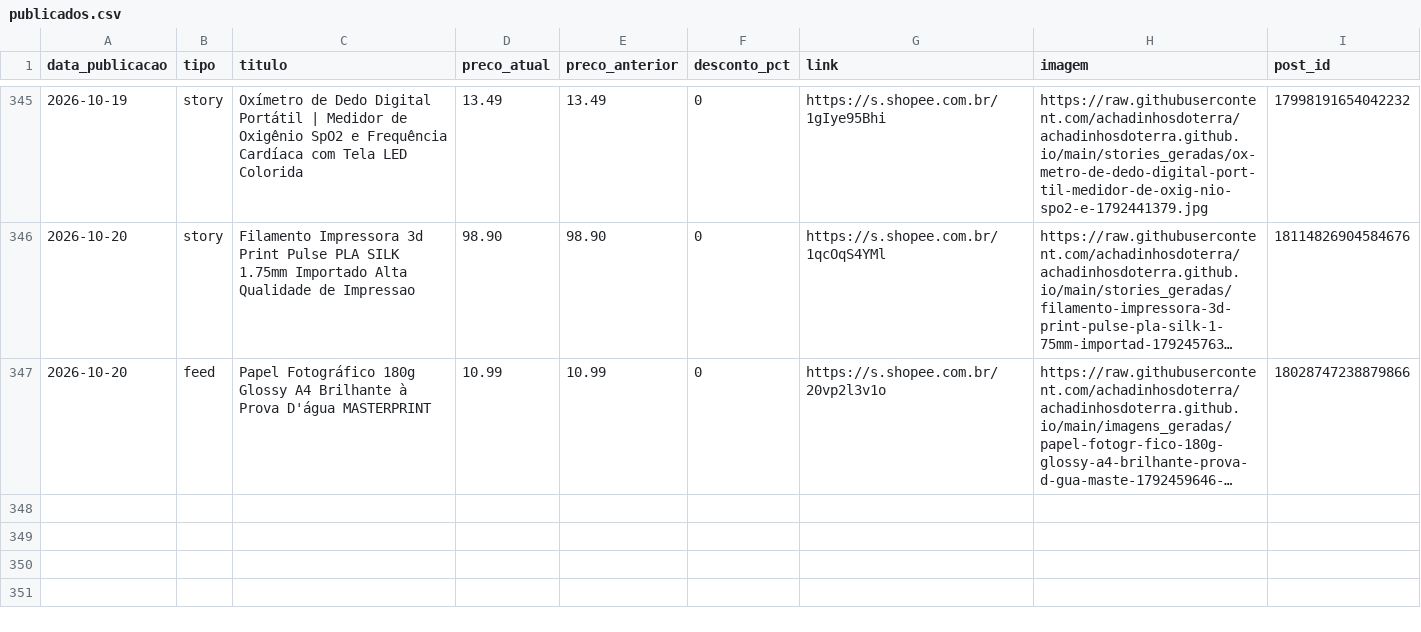
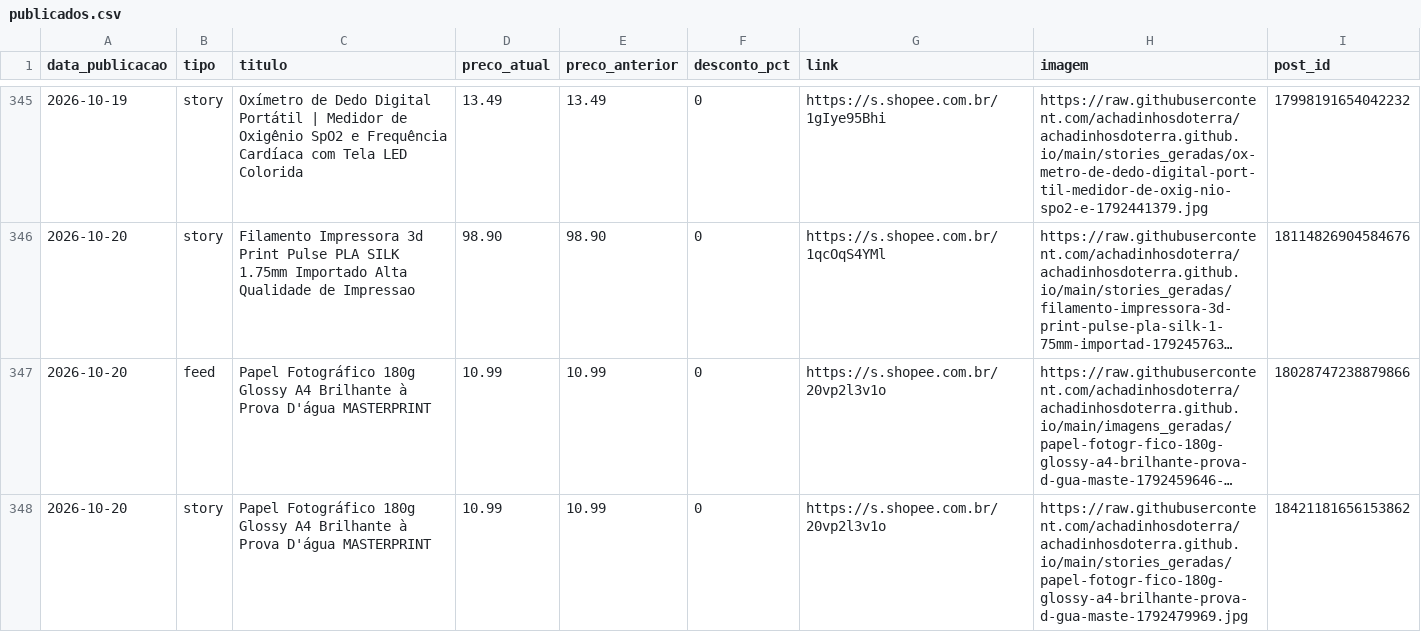
Before and after one commit to achadinhosdoterra/achadinhosdoterra.github.io, a CSV file: publicados.csv, drawn as a sheet; only a part is shown, gaps mark what is left out; long unchanged cells end in …; the diff names each change by its address in the sheet, - before the commit and + after, or states it on an @@ line.

Commit message:
Post automatico no story - 20/10/2026 07:06

```diff
--- a/publicados.csv
+++ b/publicados.csv
+row 348: 2026-10-20 | story | Papel Fotográfico 180g Glossy A4 Brilhante à Prova D'água MASTERPRINT | 10.99 | 10.99 | 0 | https://s.shopee.com.br/20vp2l3v1o | https://raw.githubusercontent.com/achadinhosdoterra/achadinhosdoterra.github.io/main/stories_geradas/papel-fotogr-fico-180g-glossy-a4-brilhante-prova-d-gua-maste-1792479969.jpg | 18421181656153862
```
